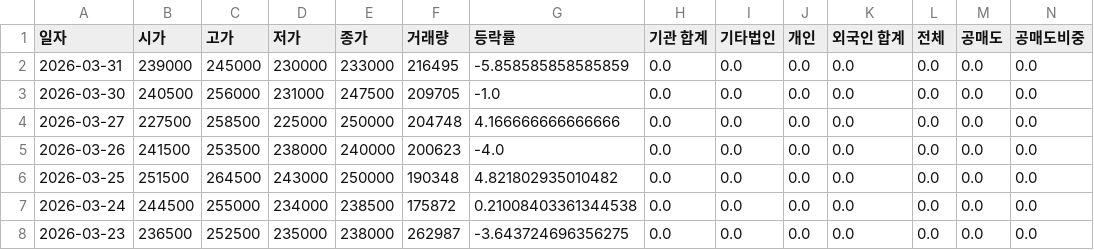
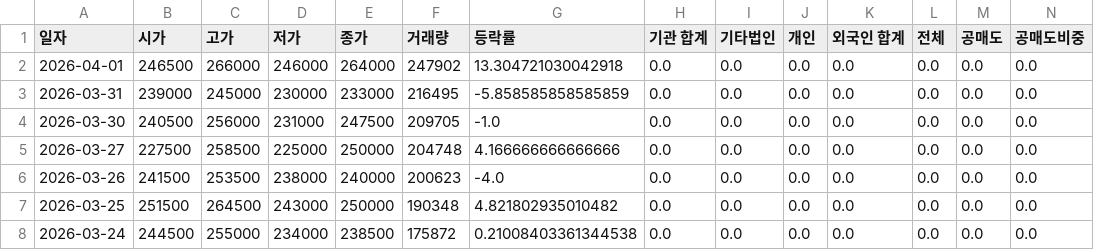
Before and after one commit to ccyun95/Semiconductor_electronic_work, a CSV file: data/ISC_095340_stock_data.csv, drawn as a sheet; only a part is shown; the shorter side is filled out with more unchanged rows; rows hold the shown columns only; the diff names each change by its address in the sheet, - before the commit and + after, or states it on an @@ line.

```diff
--- a/data/ISC_095340_stock_data.csv
+++ b/data/ISC_095340_stock_data.csv
+row 2: 2026-04-01 | 246500 | 266000 | 246000 | 264000 | 247902 | 13.304721030042918 | 0.0 | 0.0 | 0.0 | 0.0 | 0.0 | 0.0 | 0.0
```
Also changed, not shown: data/Isu_Petasys_007660_stock_data.csv, data/SK_hynix_000660_stock_data.csv, 18 other files.
